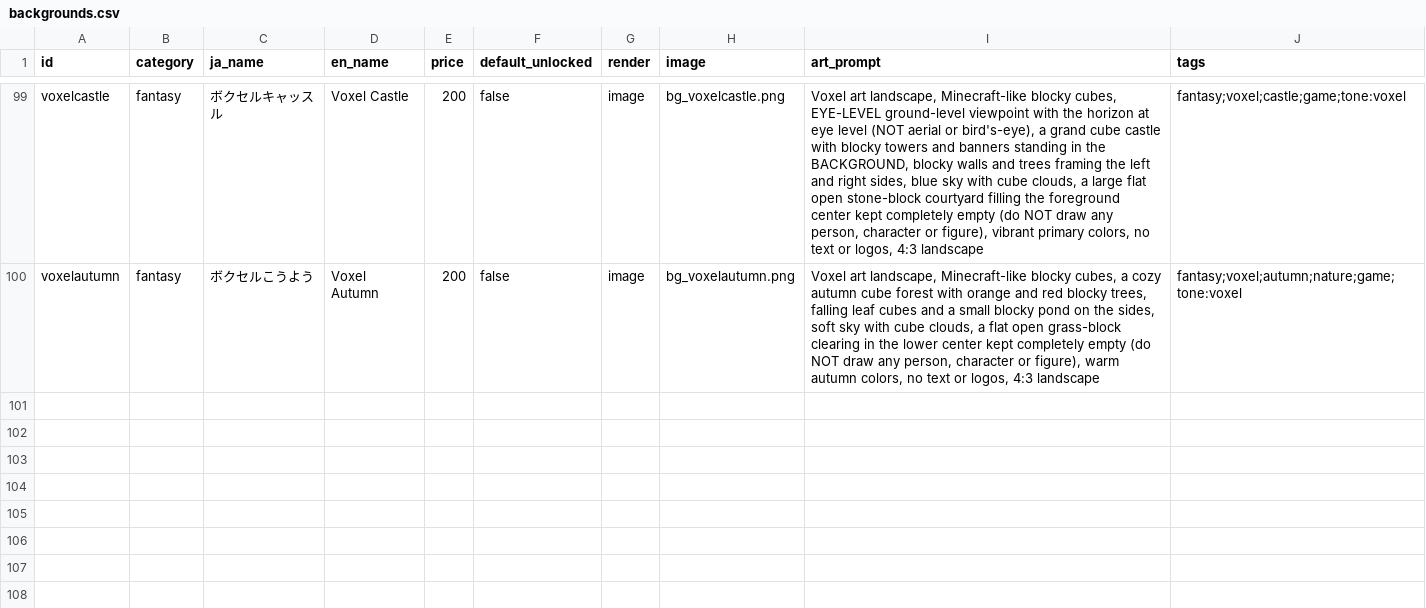
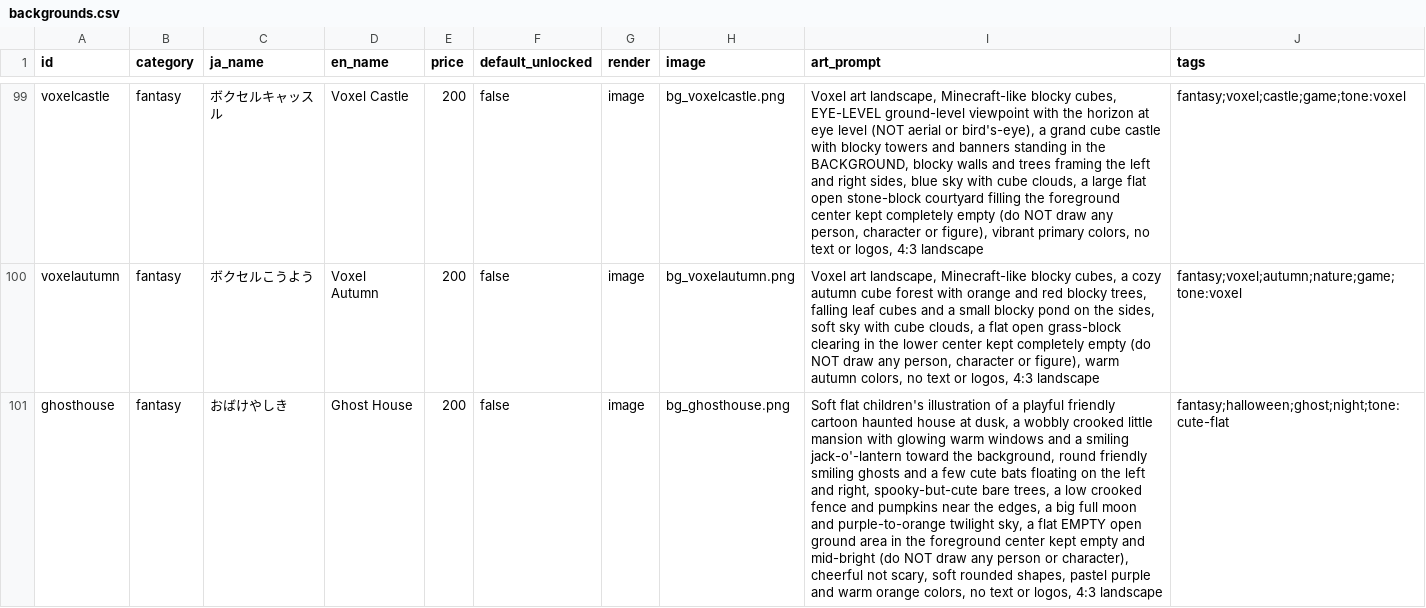
Before and after one commit to yuta090/spelling, a CSV file: scripts/backgrounds.csv, drawn as a sheet; only a part is shown, gaps mark what is left out; the diff names each change by its address in the sheet, - before the commit and + after, or states it on an @@ line.

```diff
--- a/scripts/backgrounds.csv
+++ b/scripts/backgrounds.csv
+row 101: ghosthouse | fantasy | おばけやしき | Ghost House | 200 | false | image | bg_ghosthouse.png | Soft flat children's illustration of a playful friendly cartoon haunted house at dusk, a wobbly crooked little mansion with glowing warm windows and a smiling jack-o'-lantern toward the background, round friendly smiling ghosts and a few cute bats floating on the left and right, spooky-but-cute bare trees, a low crooked fence and pumpkins near the edges, a big full moon and purple-to-orange twilight sky, a flat EMPTY open ground area in the foreground center kept empty and mid-bright (do NOT draw any person or character), cheerful not scary, soft rounded shapes, pastel purple and warm orange colors, no text or logos, 4:3 landscape | fantasy;halloween;ghost;night;tone:cute-flat
```
Also changed, not shown: 3 other files.
